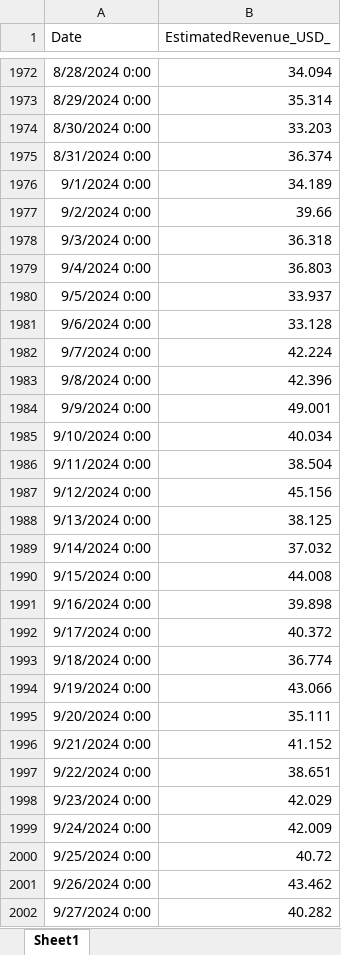
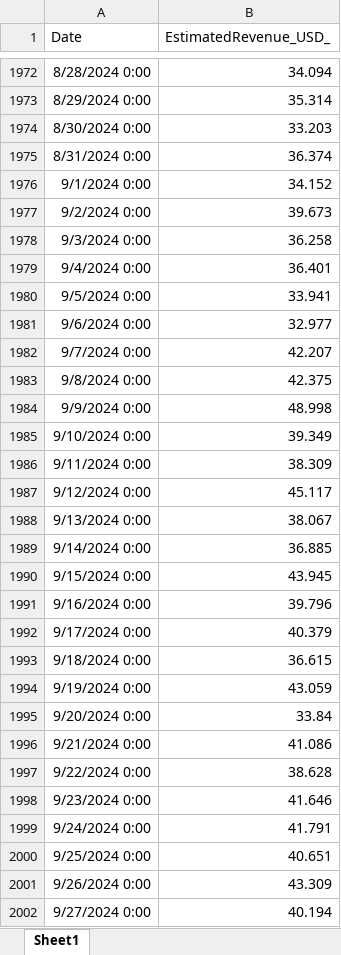
Before and after one commit to clum/MatlabApplications, an Excel workbook: Apps/YouTubeAnalysis/Analysis/Content/Revenue/Step01a_RevenueByDate.xlsx, sheet Sheet1, drawn as a sheet; only a part is shown, gaps mark what is left out; values as stored, in another font and other column widths than the file's, no borders; the diff covers the shown part only; the diff names each change by its address in the sheet, - before the commit and + after, or states it on an @@ line.

Commit message:
YouTube revenue data analysis

```diff
--- a/Apps/YouTubeAnalysis/Analysis/Content/Revenue/Step01a_RevenueByDate.xlsx (sheet Sheet1)
+++ b/Apps/YouTubeAnalysis/Analysis/Content/Revenue/Step01a_RevenueByDate.xlsx (sheet Sheet1)
-B1976 (EstimatedRevenue_USD_): 34.189
+B1976 (EstimatedRevenue_USD_): 34.152
-B1977 (EstimatedRevenue_USD_): 39.66
+B1977 (EstimatedRevenue_USD_): 39.673
-B1978 (EstimatedRevenue_USD_): 36.318
+B1978 (EstimatedRevenue_USD_): 36.258
-B1979 (EstimatedRevenue_USD_): 36.803
+B1979 (EstimatedRevenue_USD_): 36.401
-B1980 (EstimatedRevenue_USD_): 33.937
+B1980 (EstimatedRevenue_USD_): 33.941
-B1981 (EstimatedRevenue_USD_): 33.128
+B1981 (EstimatedRevenue_USD_): 32.977
-B1982 (EstimatedRevenue_USD_): 42.224
+B1982 (EstimatedRevenue_USD_): 42.207
-B1983 (EstimatedRevenue_USD_): 42.396
+B1983 (EstimatedRevenue_USD_): 42.375
-B1984 (EstimatedRevenue_USD_): 49.001
+B1984 (EstimatedRevenue_USD_): 48.998
-B1985 (EstimatedRevenue_USD_): 40.034
+B1985 (EstimatedRevenue_USD_): 39.349
-B1986 (EstimatedRevenue_USD_): 38.504
+B1986 (EstimatedRevenue_USD_): 38.309
-B1987 (EstimatedRevenue_USD_): 45.156
+B1987 (EstimatedRevenue_USD_): 45.117
-B1988 (EstimatedRevenue_USD_): 38.125
+B1988 (EstimatedRevenue_USD_): 38.067
-B1989 (EstimatedRevenue_USD_): 37.032
+B1989 (EstimatedRevenue_USD_): 36.885
-B1990 (EstimatedRevenue_USD_): 44.008
+B1990 (EstimatedRevenue_USD_): 43.945
-B1991 (EstimatedRevenue_USD_): 39.898
+B1991 (EstimatedRevenue_USD_): 39.796
-B1992 (EstimatedRevenue_USD_): 40.372
+B1992 (EstimatedRevenue_USD_): 40.379
-B1993 (EstimatedRevenue_USD_): 36.774
+B1993 (EstimatedRevenue_USD_): 36.615
-B1994 (EstimatedRevenue_USD_): 43.066
+B1994 (EstimatedRevenue_USD_): 43.059
-B1995 (EstimatedRevenue_USD_): 35.111
+B1995 (EstimatedRevenue_USD_): 33.84
-B1996 (EstimatedRevenue_USD_): 41.152
+B1996 (EstimatedRevenue_USD_): 41.086
-B1997 (EstimatedRevenue_USD_): 38.651
+B1997 (EstimatedRevenue_USD_): 38.628
-B1998 (EstimatedRevenue_USD_): 42.029
+B1998 (EstimatedRevenue_USD_): 41.646
-B1999 (EstimatedRevenue_USD_): 42.009
+B1999 (EstimatedRevenue_USD_): 41.791
-B2000 (EstimatedRevenue_USD_): 40.72
+B2000 (EstimatedRevenue_USD_): 40.651
-B2001 (EstimatedRevenue_USD_): 43.462
+B2001 (EstimatedRevenue_USD_): 43.309
-B2002 (EstimatedRevenue_USD_): 40.282
+B2002 (EstimatedRevenue_USD_): 40.194
```
Also changed, not shown: 92 added rows and 3 edited cells elsewhere in this sheet, 1 other file.
